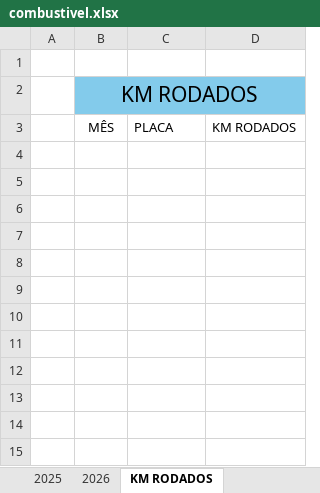
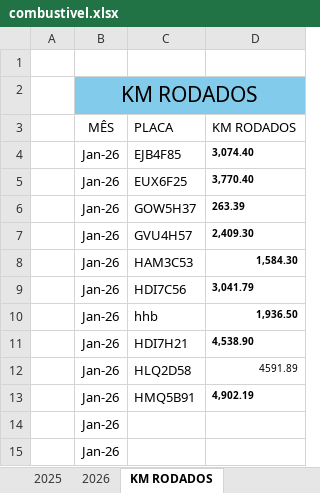
Before and after one commit to jhonnyoraculos/dashboard, an Excel workbook: data/combustivel.xlsx, sheet KM RODADOS, drawn as a sheet; values as stored, in another font and other column widths than the file's, no borders; the diff names each change by its address in the sheet, - before the commit and + after, or states it on an @@ line.

```diff
--- a/data/combustivel.xlsx (sheet KM RODADOS)
+++ b/data/combustivel.xlsx (sheet KM RODADOS)
+row 4:  | Jan-26 | EJB4F85 | 3,074.40
+row 5:  | Jan-26 | EUX6F25 | 3,770.40
+row 6:  | Jan-26 | GOW5H37 | 263.39
+row 7:  | Jan-26 | GVU4H57 | 2,409.30
+row 8:  | Jan-26 | HAM3C53 | 1,584.30
+row 9:  | Jan-26 | HDI7C56 | 3,041.79
+row 10:  | Jan-26 | hhb | 1,936.50
+row 11:  | Jan-26 | HDI7H21 | 4,538.90
+row 12:  | Jan-26 | HLQ2D58 | 4591.89
+row 13:  | Jan-26 | HMQ5B91 | 4,902.19
+row 14:  | Jan-26
+row 15:  | Jan-26
```
Also changed, not shown: data/reserva de hoteis.xlsx.
